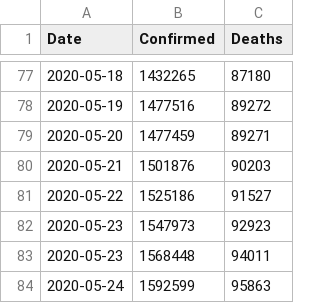
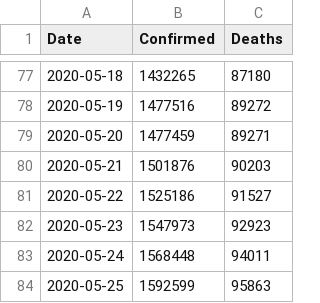
Before and after one commit to DMXMax/covid19, a TSV file: who/who_data.tsv, drawn as a sheet; only a part is shown, gaps mark what is left out.

Commit message:
Update who_data.tsv

```diff
--- a/who/who_data.tsv
+++ b/who/who_data.tsv
@@ -82,3 +82,3 @@ Date	Confirmed	Deaths
 2020-05-23	1547973	92923
-2020-05-23	1568448	94011
-2020-05-24	1592599	95863
+2020-05-24	1568448	94011
+2020-05-25	1592599	95863
```
